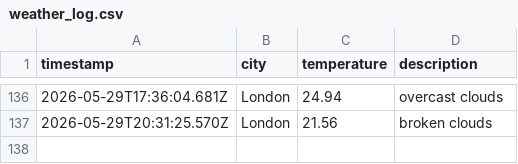
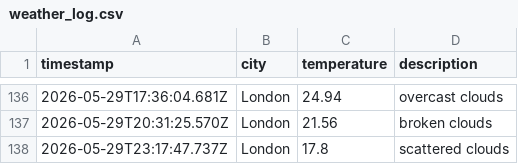
Before and after one commit to ArshaanSindhwani/weather-ops, a CSV file: data/weather_log.csv, drawn as a sheet; only a part is shown, gaps mark what is left out; the diff names each change by its address in the sheet, - before the commit and + after, or states it on an @@ line.

```diff
--- a/data/weather_log.csv
+++ b/data/weather_log.csv
+row 138: 2026-05-29T23:17:47.737Z | London | 17.8 | scattered clouds
```
Also changed, not shown: 1 other file.
